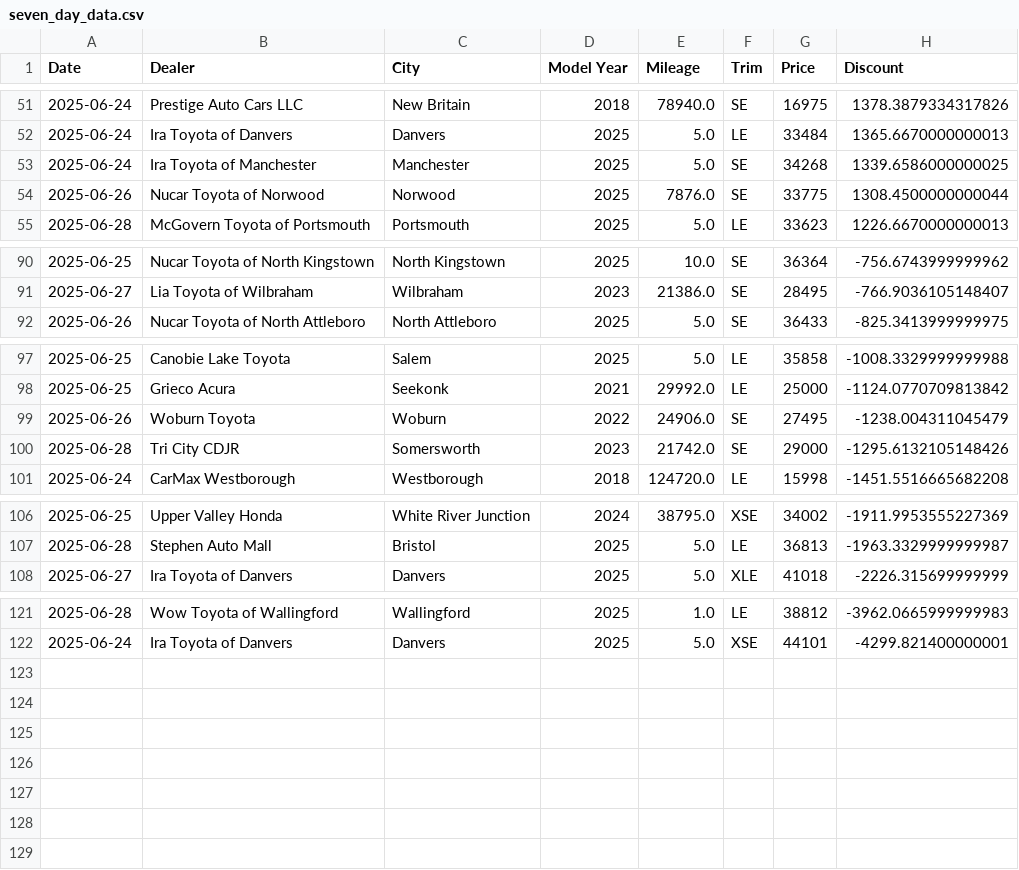
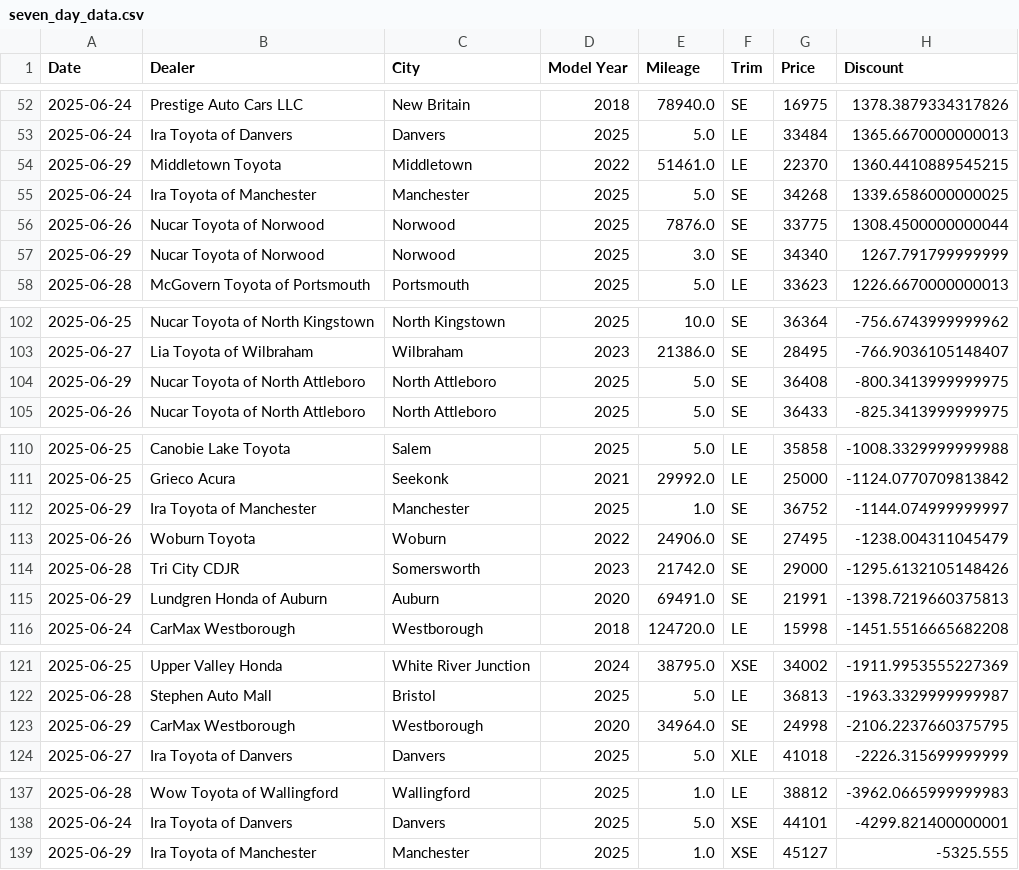
Before and after one commit to MMel099/UsedCarPricer, a CSV file: data/seven_day_data.csv, drawn as a sheet; only a part is shown, gaps mark what is left out; the diff covers the shown part only; the diff names each change by its address in the sheet, - before the commit and + after, or states it on an @@ line.

```diff
--- a/data/seven_day_data.csv
+++ b/data/seven_day_data.csv
+row 54: 2025-06-29 | Middletown Toyota | Middletown | 2022 | 51461.0 | LE | 22370 | 1360.4410889545215
+row 57: 2025-06-29 | Nucar Toyota of Norwood | Norwood | 2025 | 3.0 | SE | 34340 | 1267.791799999999
+row 104: 2025-06-29 | Nucar Toyota of North Attleboro | North Attleboro | 2025 | 5.0 | SE | 36408 | -800.3413999999975
+row 112: 2025-06-29 | Ira Toyota of Manchester | Manchester | 2025 | 1.0 | SE | 36752 | -1144.074999999997
+row 115: 2025-06-29 | Lundgren Honda of Auburn | Auburn | 2020 | 69491.0 | SE | 21991 | -1398.7219660375813
+row 123: 2025-06-29 | CarMax Westborough | Westborough | 2020 | 34964.0 | SE | 24998 | -2106.2237660375795
+row 139: 2025-06-29 | Ira Toyota of Manchester | Manchester | 2025 | 1.0 | XSE | 45127 | -5325.555
```
Also changed, not shown: 10 added rows and 1 edited cell elsewhere in this file, data/daily_stats.csv, data/master_data.csv, 3 other files.
